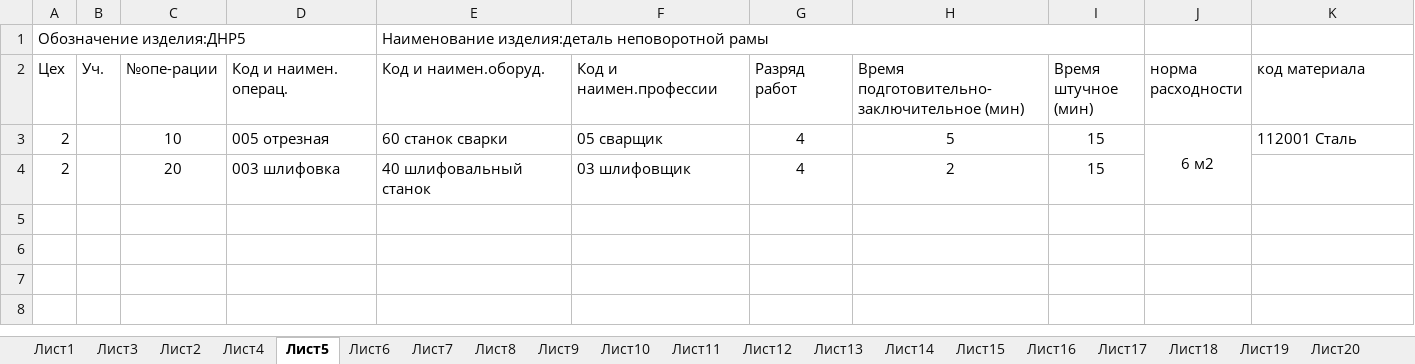
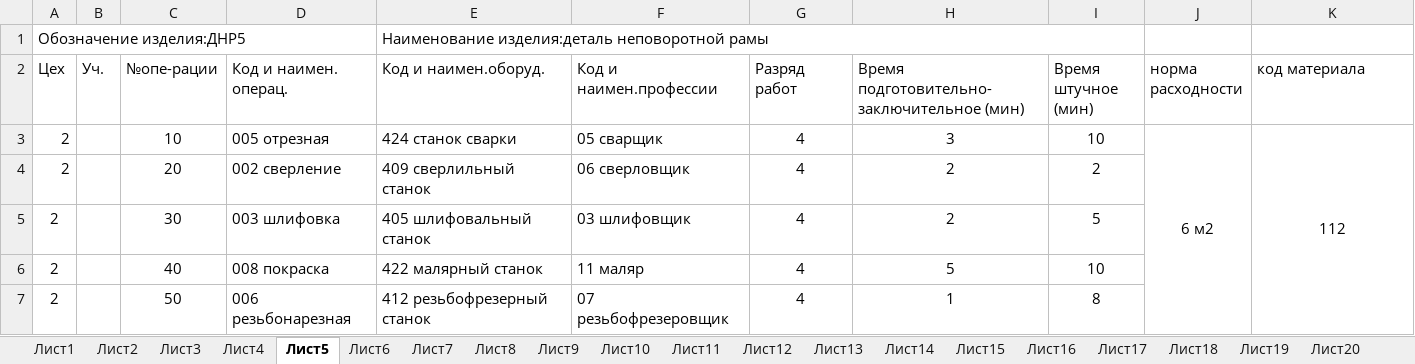
Before and after one commit to Vareniedimka/KIS, an Excel workbook: ТПП/маршр.карта.xlsx, sheet Лист5, drawn as a sheet; values as stored, in another font and other column widths than the file's, no borders; the diff names each change by its address in the sheet, - before the commit and + after, or states it on an @@ line.

```diff
--- a/ТПП/маршр.карта.xlsx (sheet Лист5)
+++ b/ТПП/маршр.карта.xlsx (sheet Лист5)
@@ sheet tab order changed: Лист1 | Лист2 | Лист3 | Лист4 | Лист5 | Лист6 | Лист7 | Лист8 | Лист9 | Лист10 | Лист11 | Лист12 | Лист13 | Лист14 | Лист15 | Лист16 | Лист17 | Лист18 | Лист19 | Лист20 @@
-E3 (Код и наимен.оборуд.): 60 станок сварки
+E3 (Код и наимен.оборуд.): 424 станок сварки
-H3: 5
+H3: 3
-I3 (Время штучное (мин)): 15
+I3 (Время штучное (мин)): 10
-K3 (код материала): 112001 Сталь
+K3 (код материала): 112
-K3 alignment: left
+K3 alignment: center
+K3:K7 merged
-D4 (Код и наимен. операц.): 003 шлифовка
+D4 (Код и наимен. операц.): 002 сверление
-E4 (Код и наимен.оборуд.): 40 шлифовальный станок
+E4 (Код и наимен.оборуд.): 409 сверлильный станок
-F4 (Код и наимен.профессии): 03 шлифовщик
+F4 (Код и наимен.профессии): 06 сверловщик
-I4 (Время штучное (мин)): 15
+I4 (Время штучное (мин)): 2
+row 5: 2 |  | 30 | 003 шлифовка | 405 шлифовальный станок | 03 шлифовщик | 4 | 2 | 5
+row 6: 2 |  | 40 | 008 покраска | 422 малярный станок | 11 маляр | 4 | 5 | 10
+row 7: 2 |  | 50 | 006 резьбонарезная | 412 резьбофрезерный станок | 07 резьбофрезеровщик | 4 | 1 | 8
```
Also changed, not shown: sheet Лист24, sheet Лист28, sheet Лист27, sheet Лист29, sheet Лист26, sheet Лист23, 29 more sheets, 1 other file.
